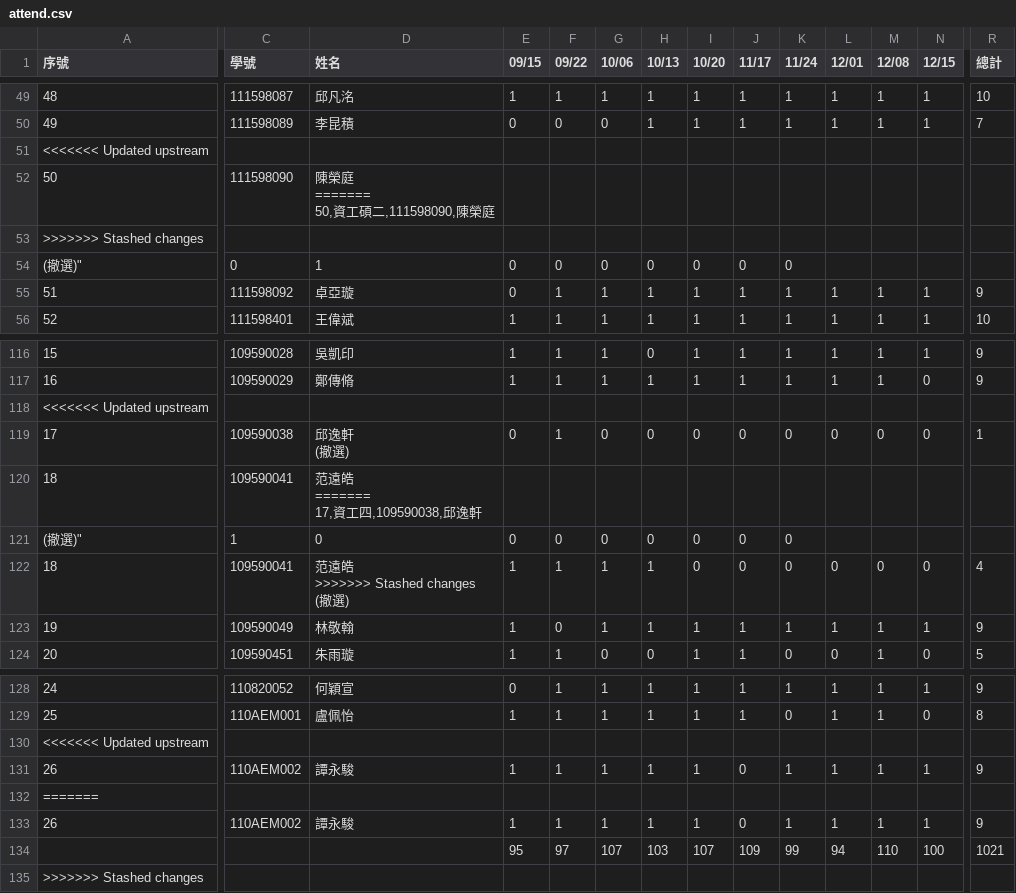
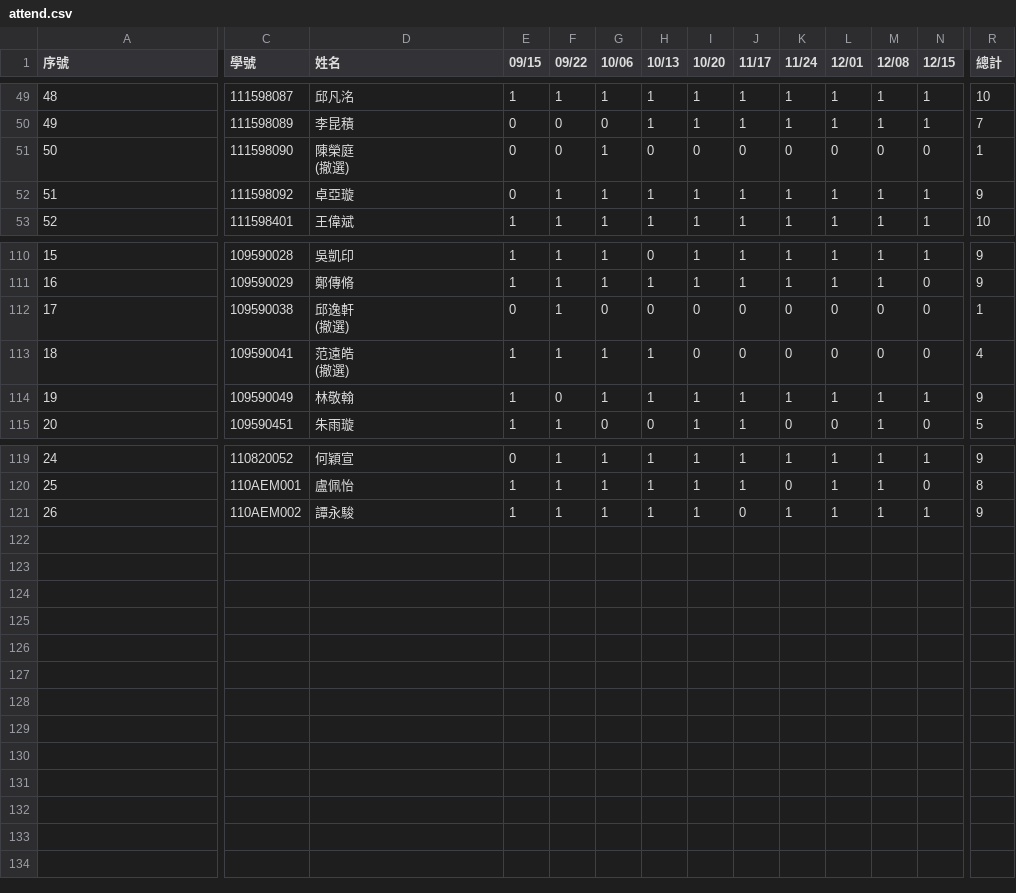
Before and after one commit to yungpei/vis2023f_grade, a CSV file: csv/attend.csv, drawn as a sheet; only a part is shown, gaps mark what is left out; removed rows and columns are numbered as before the commit, all else as after; rows hold the shown columns only; ↵ is a line break in a cell; the diff covers the shown part only; the diff names each change by its address in the sheet, - before the commit and + after, or states it on an @@ line.

Commit message:
Update attend.csv

```diff
--- a/csv/attend.csv
+++ b/csv/attend.csv
-row 51: <<<<<<< Updated upstream
-D51 (姓名): 陳榮庭 ↵ ======= ↵ 50,資工碩二,111598090,陳榮庭
+D51 (姓名): 陳榮庭 ↵ (撤選)
-E51 (09/15): (empty)
+E51 (09/15): 0
-F51 (09/22): (empty)
+F51 (09/22): 0
-G51 (10/06): (empty)
+G51 (10/06): 1
-H51 (10/13): (empty)
+H51 (10/13): 0
-I51 (10/20): (empty)
+I51 (10/20): 0
-J51 (11/17): (empty)
+J51 (11/17): 0
-K51 (11/24): (empty)
+K51 (11/24): 0
-L51 (12/01): (empty)
+L51 (12/01): 0
-M51 (12/08): (empty)
+M51 (12/08): 0
-N51 (12/15): (empty)
+N51 (12/15): 0
-R51 (總計): (empty)
+R51 (總計): 1
-row 53: >>>>>>> Stashed changes
-row 54: (撤選)" | 0 | 1 | 0 | 0 | 0 | 0 | 0 | 0 | 0
-row 118: <<<<<<< Updated upstream
-row 120: 18 | 109590041 | 范遠皓 ↵ ======= ↵ 17,資工四,109590038,邱逸軒
-row 121: (撤選)" | 1 | 0 | 0 | 0 | 0 | 0 | 0 | 0 | 0
-D113 (姓名): 范遠皓 ↵ >>>>>>> Stashed changes ↵ (撤選)
+D113 (姓名): 范遠皓 ↵ (撤選)
-row 130: <<<<<<< Updated upstream
-row 132: =======
-row 133: 26 | 110AEM002 | 譚永駿 | 1 | 1 | 1 | 1 | 1 | 0 | 1 | 1 | 1 | 1 | 9
-row 134:  |  |  | 95 | 97 | 107 | 103 | 107 | 109 | 99 | 94 | 110 | 100 | 1021
-row 135: >>>>>>> Stashed changes
```
Also changed, not shown: 3 removed rows and 14 edited cells elsewhere in this file.
